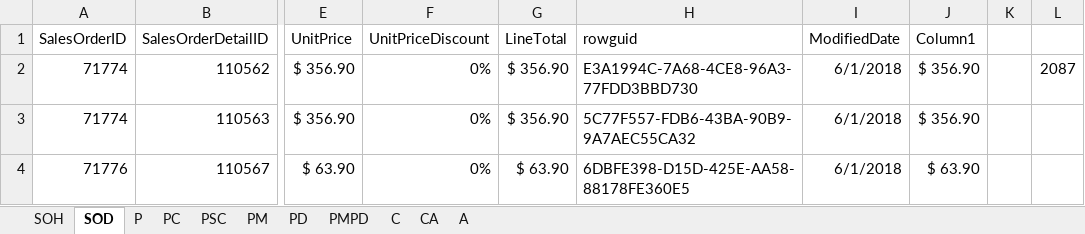
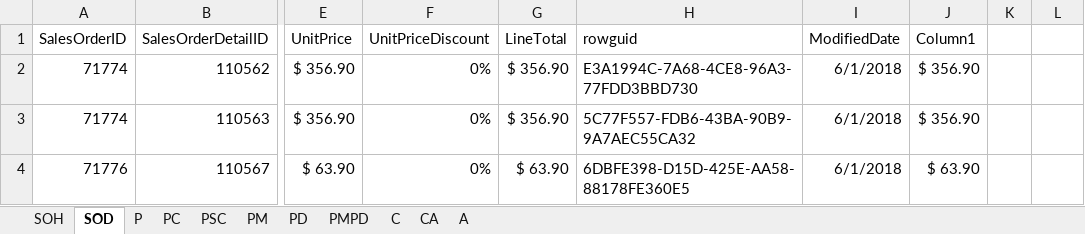
Before and after one commit to kspainhower/BusinessIntelligence, an Excel workbook: Course Content/Fundamentals of DAX/Adventure Works LT Data Set.xlsx, sheet SOD, drawn as a sheet; only a part is shown, gaps mark what is left out; values as stored, in another font and other column widths than the file's, no borders; table styles not drawn; the diff names each change by its address in the sheet, - before the commit and + after, or states it on an @@ line.

Commit message:
Update Adventure Works LT Data Set.xlsx

```diff
--- a/Course Content/Fundamentals of DAX/Adventure Works LT Data Set.xlsx (sheet SOD)
+++ b/Course Content/Fundamentals of DAX/Adventure Works LT Data Set.xlsx (sheet SOD)
-L2: 2087
+L2: (empty)
```
